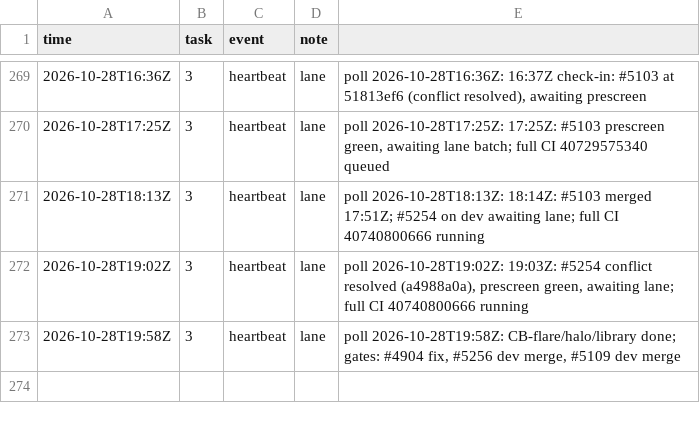
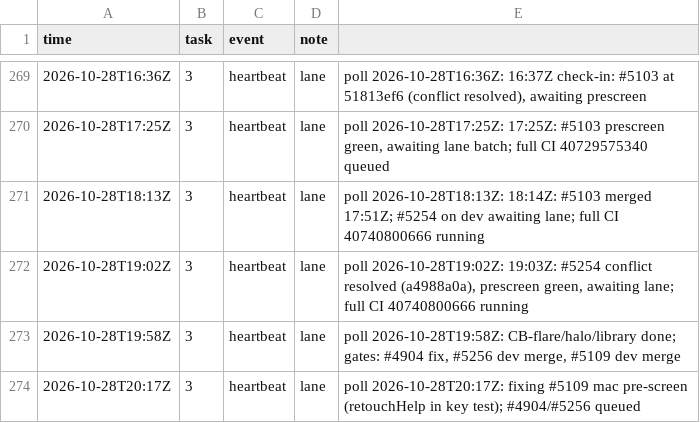
Before and after one commit to qbtrix/creative-apps, a TSV file: docs/leads/area-selection/timeline.tsv, drawn as a sheet; only a part is shown, gaps mark what is left out.

Commit message:
docs(lead): area-selection heartbeat 2026-10-28T20:17Z

```diff
--- a/docs/leads/area-selection/timeline.tsv
+++ b/docs/leads/area-selection/timeline.tsv
@@ -273 +273,2 @@ time	task	event	note
 2026-10-28T19:58Z	3	heartbeat	lane	poll 2026-10-28T19:58Z: CB-flare/halo/library done; gates: #4904 fix, #5256 dev merge, #5109 dev merge
+2026-10-28T20:17Z	3	heartbeat	lane	poll 2026-10-28T20:17Z: fixing #5109 mac pre-screen (retouchHelp in key test); #4904/#5256 queued
```
Also changed, not shown: 1 other file.
